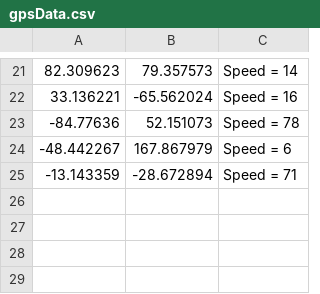
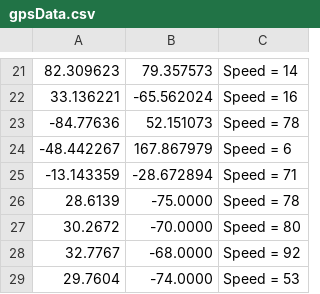
Before and after one commit to richigro/cScripts, a CSV file: gpsData.csv, drawn as a sheet; only a part is shown, gaps mark what is left out.

Commit message:
new data added

```diff
--- a/gpsData.csv
+++ b/gpsData.csv
@@ -25 +25,5 @@
 -13.143359,-28.672894,Speed = 71
+28.6139,-75.0000,Speed = 78
+30.2672,-70.0000,Speed = 80
+32.7767,-68.0000,Speed = 92
+29.7604,-74.0000,Speed = 53
```
